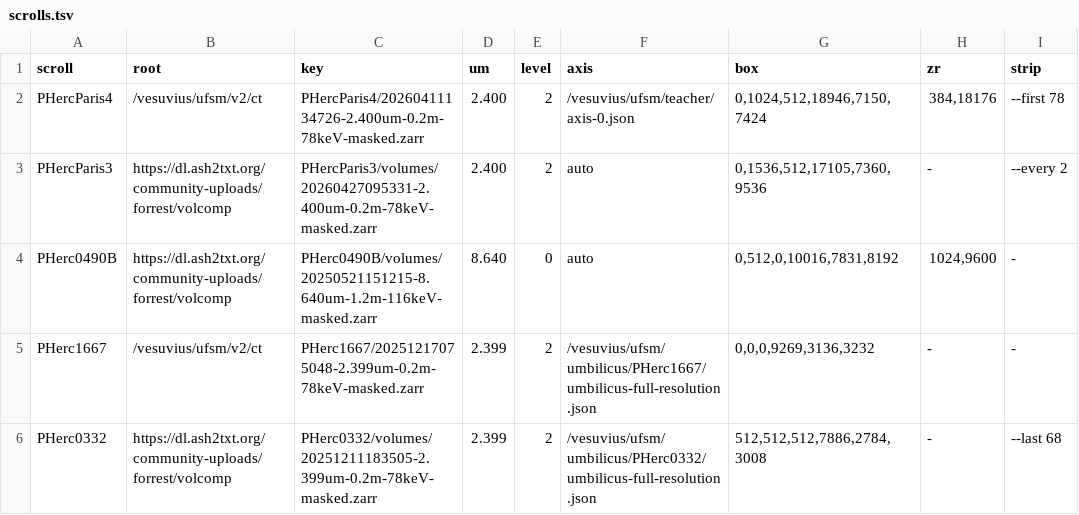
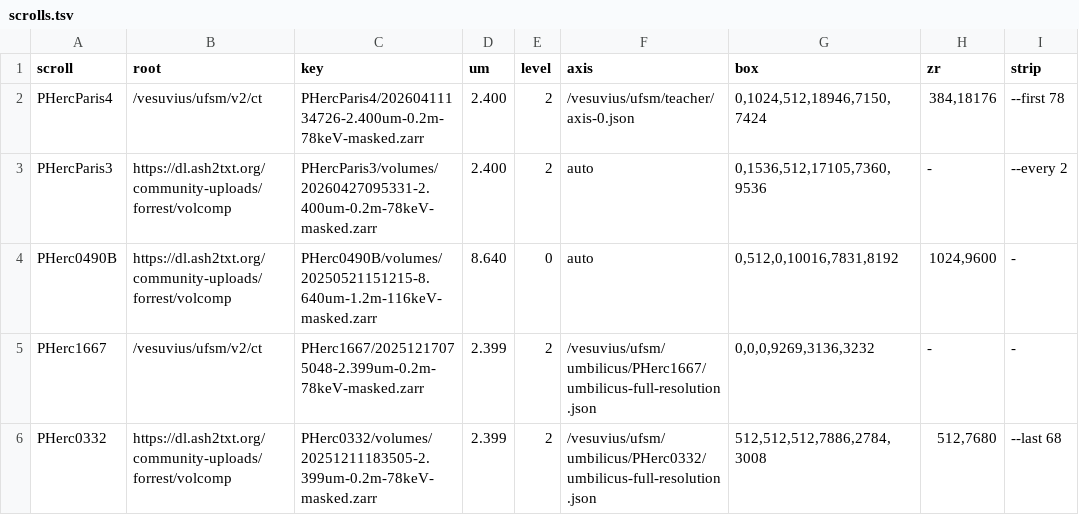
Before and after one commit to SuperOptimizer/ufsm, a TSV file: scripts/unroll/scrolls.tsv, drawn as a sheet.

```diff
--- a/scripts/unroll/scrolls.tsv
+++ b/scripts/unroll/scrolls.tsv
@@ -5,2 +5,2 @@ PHerc0490B	https://dl.ash2txt.org/community-uploads/forrest/volcomp	PHerc0490B/v
 PHerc1667	/vesuvius/ufsm/v2/ct	PHerc1667/20251217075048-2.399um-0.2m-78keV-masked.zarr	2.399	2	/vesuvius/ufsm/umbilicus/PHerc1667/umbilicus-full-resolution.json	0,0,0,9269,3136,3232	-	-
-PHerc0332	https://dl.ash2txt.org/community-uploads/forrest/volcomp	PHerc0332/volumes/20251211183505-2.399um-0.2m-78keV-masked.zarr	2.399	2	/vesuvius/ufsm/umbilicus/PHerc0332/umbilicus-full-resolution.json	512,512,512,7886,2784,3008	-	--last 68
+PHerc0332	https://dl.ash2txt.org/community-uploads/forrest/volcomp	PHerc0332/volumes/20251211183505-2.399um-0.2m-78keV-masked.zarr	2.399	2	/vesuvius/ufsm/umbilicus/PHerc0332/umbilicus-full-resolution.json	512,512,512,7886,2784,3008	512,7680	--last 68
```
Also changed, not shown: 2 other files.
